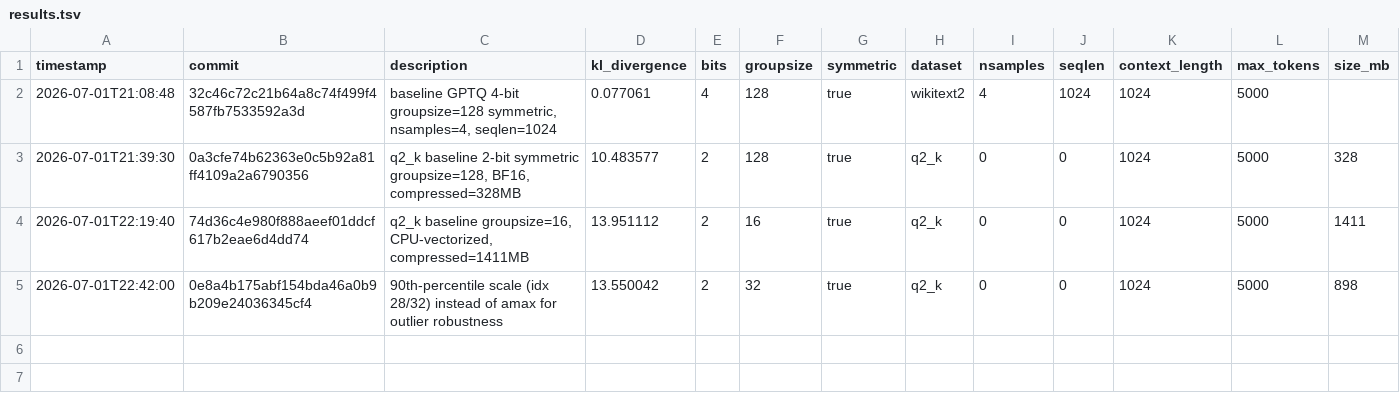
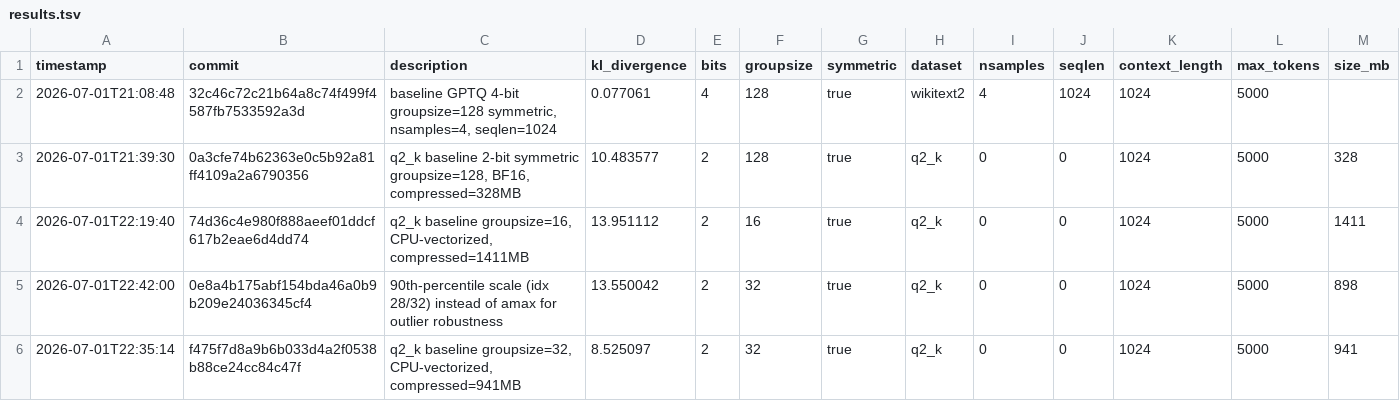
Before and after one commit to vektorprime/AutoQuant, a TSV file: results.tsv, drawn as a sheet; only a part is shown; rows hold the shown columns only; the diff names each change by its address in the sheet, - before the commit and + after, or states it on an @@ line.

Commit message:
Add groupsize=32 baseline KL=8.53 to results.tsv

```diff
--- a/results.tsv
+++ b/results.tsv
+row 6: 2026-07-01T22:35:14 | f475f7d8a9b6b033d4a2f0538b88ce24cc84c47f | q2_k baseline groupsize=32, CPU-vectorized, compressed=941MB | 8.525097 | 2 | 32 | true | q2_k | 0 | 0 | 1024 | 5000 | 941
```
